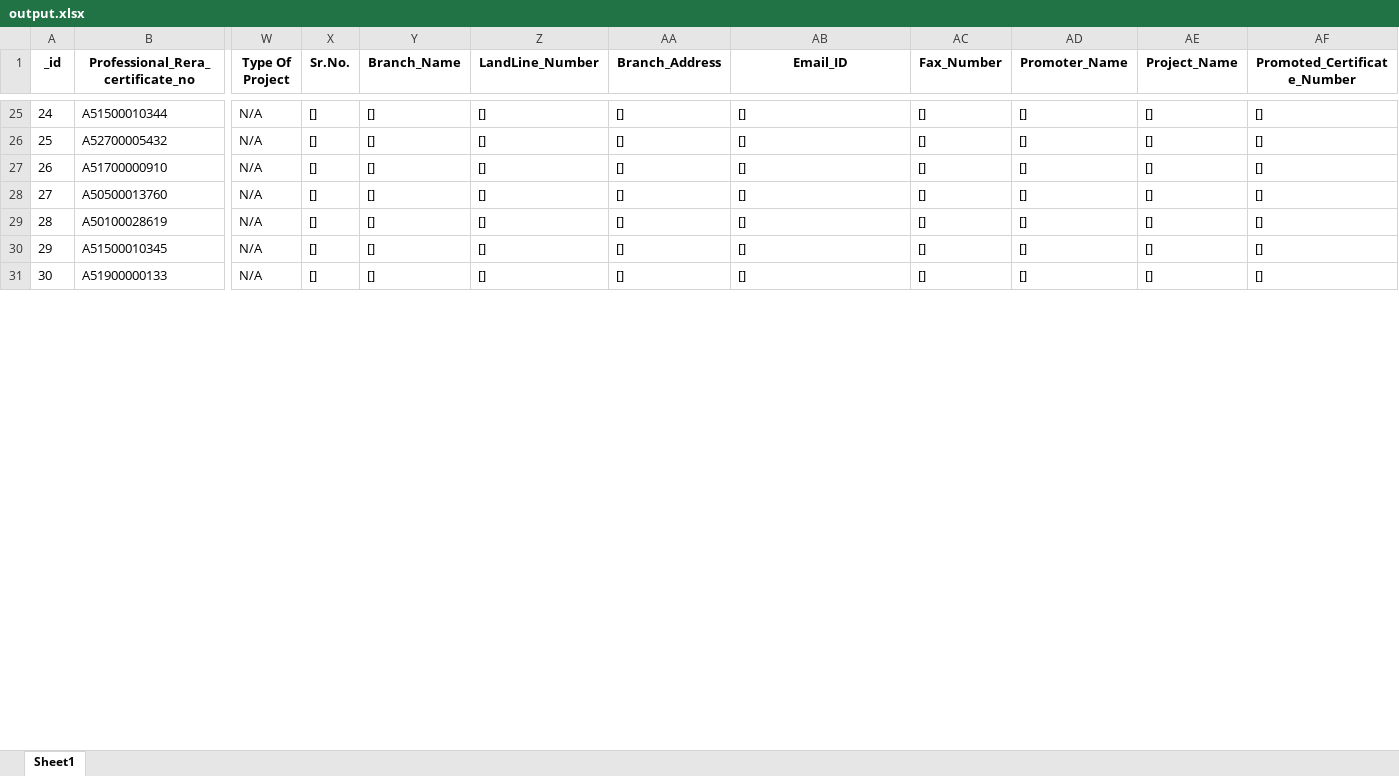
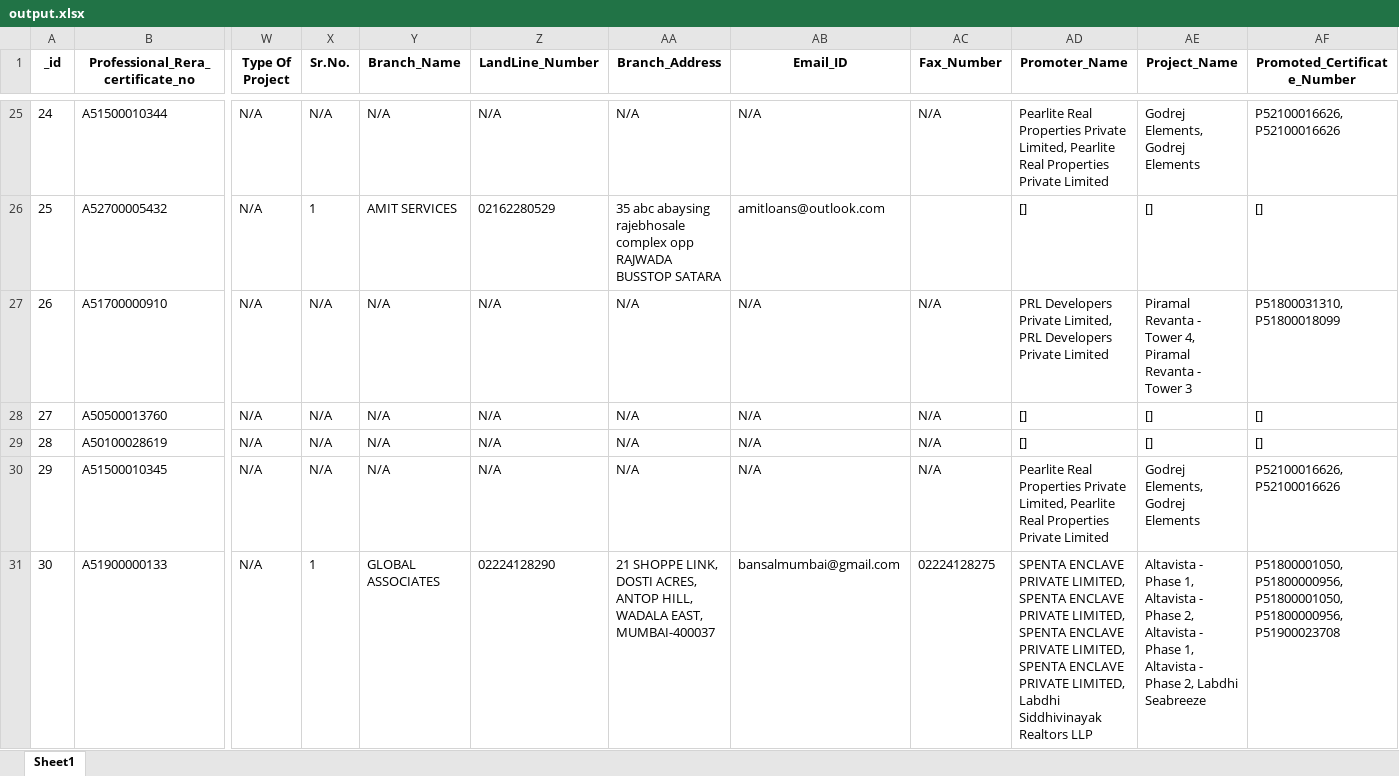
Before and after one commit to aarav141104/data_scraping, an Excel workbook: output.xlsx, sheet Sheet1, drawn as a sheet; only a part is shown, gaps mark what is left out; values as stored, in another font and other column widths than the file's, no borders; the diff covers the shown part only; the diff names each change by its address in the sheet, - before the commit and + after, or states it on an @@ line.

```diff
--- a/output.xlsx (sheet Sheet1)
+++ b/output.xlsx (sheet Sheet1)
-X25 (Sr.No.): []
+X25 (Sr.No.): N/A
-Y25 (Branch_Name): []
+Y25 (Branch_Name): N/A
-Z25 (LandLine_Number): []
+Z25 (LandLine_Number): N/A
-AA25 (Branch_Address): []
+AA25 (Branch_Address): N/A
-AB25 (Email_ID): []
+AB25 (Email_ID): N/A
-AC25 (Fax_Number): []
+AC25 (Fax_Number): N/A
-AD25 (Promoter_Name): []
+AD25 (Promoter_Name): Pearlite Real Properties Private Limited, Pearlite Real Properties Private Limited
-AE25 (Project_Name): []
+AE25 (Project_Name): Godrej Elements, Godrej Elements
-AF25 (Promoted_Certificate_Number): []
+AF25 (Promoted_Certificate_Number): P52100016626, P52100016626
-X26 (Sr.No.): []
+X26 (Sr.No.): 1
-Y26 (Branch_Name): []
+Y26 (Branch_Name): AMIT SERVICES
-Z26 (LandLine_Number): []
+Z26 (LandLine_Number): 02162280529
-AA26 (Branch_Address): []
+AA26 (Branch_Address): 35 abc abaysing rajebhosale complex opp RAJWADA BUSSTOP SATARA
-AB26 (Email_ID): []
+AB26 (Email_ID): amitloans@outlook.com
-AC26 (Fax_Number): []
+AC26 (Fax_Number): (empty)
-X27:X30 (Sr.No.): []
+X27:X30 (Sr.No.): N/A
-Y27:Y30 (Branch_Name): []
+Y27:Y30 (Branch_Name): N/A
-Z27:Z30 (LandLine_Number): []
+Z27:Z30 (LandLine_Number): N/A
-AA27:AA30 (Branch_Address): []
+AA27:AA30 (Branch_Address): N/A
-AB27:AB30 (Email_ID): []
+AB27:AB30 (Email_ID): N/A
-AC27:AC30 (Fax_Number): []
+AC27:AC30 (Fax_Number): N/A
-AD27 (Promoter_Name): []
+AD27 (Promoter_Name): PRL Developers Private Limited, PRL Developers Private Limited
-AE27 (Project_Name): []
+AE27 (Project_Name): Piramal Revanta - Tower 4, Piramal Revanta - Tower 3
-AF27 (Promoted_Certificate_Number): []
+AF27 (Promoted_Certificate_Number): P51800031310, P51800018099
-AD30 (Promoter_Name): []
+AD30 (Promoter_Name): Pearlite Real Properties Private Limited, Pearlite Real Properties Private Limited
-AE30 (Project_Name): []
+AE30 (Project_Name): Godrej Elements, Godrej Elements
-AF30 (Promoted_Certificate_Number): []
+AF30 (Promoted_Certificate_Number): P52100016626, P52100016626
-X31 (Sr.No.): []
+X31 (Sr.No.): 1
-Y31 (Branch_Name): []
+Y31 (Branch_Name): GLOBAL ASSOCIATES
-Z31 (LandLine_Number): []
+Z31 (LandLine_Number): 02224128290
-AA31 (Branch_Address): []
+AA31 (Branch_Address): 21 SHOPPE LINK, DOSTI ACRES, ANTOP HILL, WADALA EAST, MUMBAI-400037
-AB31 (Email_ID): []
+AB31 (Email_ID): bansalmumbai@gmail.com
-AC31 (Fax_Number): []
+AC31 (Fax_Number): 02224128275
-AD31 (Promoter_Name): []
+AD31 (Promoter_Name): SPENTA ENCLAVE PRIVATE LIMITED, SPENTA ENCLAVE PRIVATE LIMITED, SPENTA ENCLAVE PRIVATE LIMITED, SPENTA ENCLAVE PRIVATE LIMITED, Labdhi Siddhivinayak Realtors LLP
-AE31 (Project_Name): []
+AE31 (Project_Name): Altavista - Phase 1, Altavista - Phase 2, Altavista - Phase 1, Altavista - Phase 2, Labdhi Seabreeze
-AF31 (Promoted_Certificate_Number): []
+AF31 (Promoted_Certificate_Number): P51800001050, P51800000956, P51800001050, P51800000956, P51900023708
```
Also changed, not shown: 684 edited cells elsewhere in this sheet, 2 other files.
